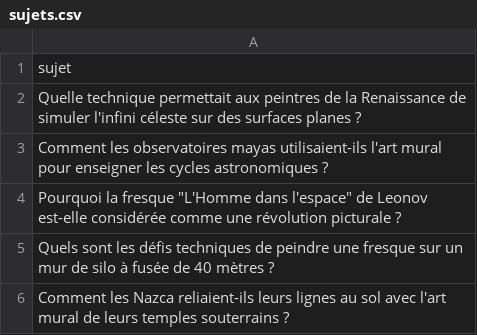
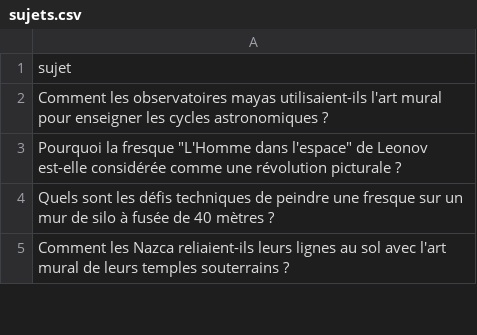
Before and after one commit to Metalosmose21/Espace-2, a CSV file: sujets.csv, drawn as a sheet; only a part is shown.

```diff
--- a/sujets.csv
+++ b/sujets.csv
@@ -1,3 +1,2 @@
 sujet
-Quelle technique permettait aux peintres de la Renaissance de simuler l'infini céleste sur des surfaces planes ?
 Comment les observatoires mayas utilisaient-ils l'art mural pour enseigner les cycles astronomiques ?
```
Also changed, not shown: sujets_traites.csv.
